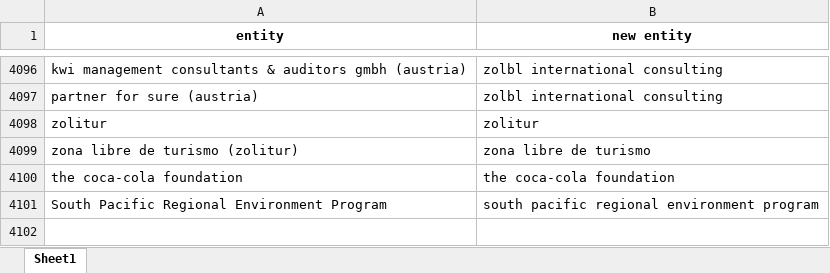
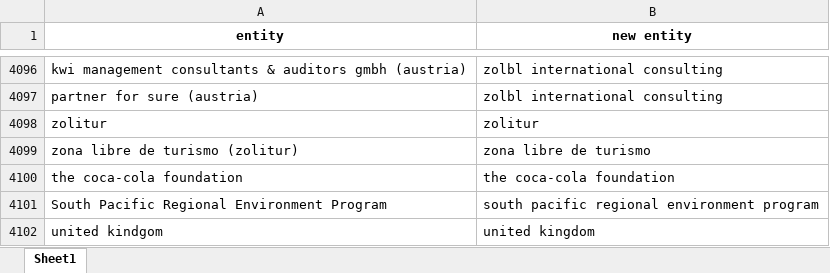
Before and after one commit to drscook/PD4SDG, an Excel workbook: fix_names.xlsx, sheet Sheet1, drawn as a sheet; only a part is shown, gaps mark what is left out; values as stored, in another font and other column widths than the file's, no borders; the diff names each change by its address in the sheet, - before the commit and + after, or states it on an @@ line.

Commit message:
Add files via upload

```diff
--- a/fix_names.xlsx (sheet Sheet1)
+++ b/fix_names.xlsx (sheet Sheet1)
+row 4102: united kindgom | united kingdom
```
